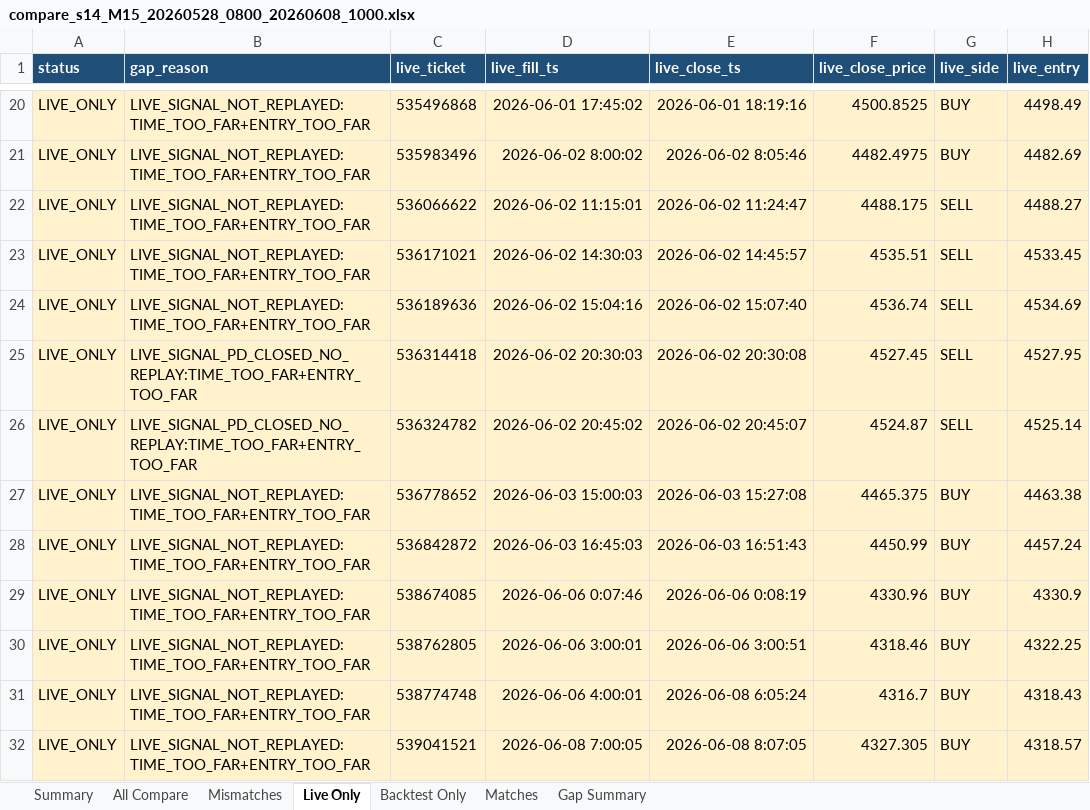
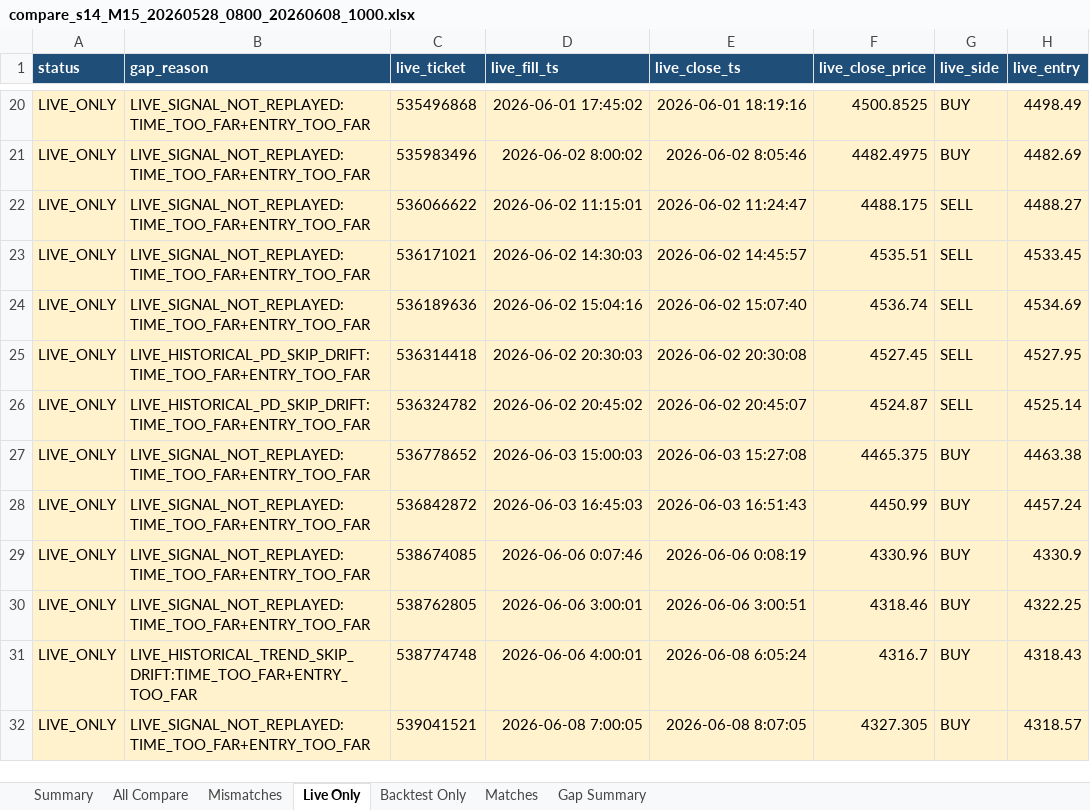
Before and after one commit to ArinMnw/Copter01_AI_Bot_2, an Excel workbook: excel_reports/backtest_compare/s14/compare_s14_M15_20260528_0800_20260608_1000.xlsx, sheet Live Only, drawn as a sheet; only a part is shown, gaps mark what is left out; values as stored, in another font and other column widths than the file's, no borders; the diff names each change by its address in the sheet, - before the commit and + after, or states it on an @@ line.

```diff
--- a/excel_reports/backtest_compare/s14/compare_s14_M15_20260528_0800_20260608_1000.xlsx (sheet Live Only)
+++ b/excel_reports/backtest_compare/s14/compare_s14_M15_20260528_0800_20260608_1000.xlsx (sheet Live Only)
-B25:B26 (gap_reason): LIVE_SIGNAL_PD_CLOSED_NO_REPLAY:TIME_TOO_FAR+ENTRY_TOO_FAR
+B25:B26 (gap_reason): LIVE_HISTORICAL_PD_SKIP_DRIFT:TIME_TOO_FAR+ENTRY_TOO_FAR
-B31 (gap_reason): LIVE_SIGNAL_NOT_REPLAYED:TIME_TOO_FAR+ENTRY_TOO_FAR
+B31 (gap_reason): LIVE_HISTORICAL_TREND_SKIP_DRIFT:TIME_TOO_FAR+ENTRY_TOO_FAR
```
Also changed, not shown: sheet Gap Summary, sheet All Compare, sheet Summary, excel_reports/backtest_compare/s2/compare_s2_M15_20260528_0800_20260608_1000.xlsx, excel_reports/backtest_compare/s3/compare_s3_M15_20260528_0800_20260608_1000.xlsx, 53 other files.
